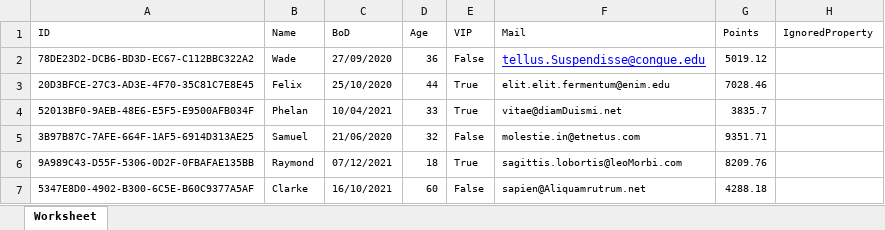
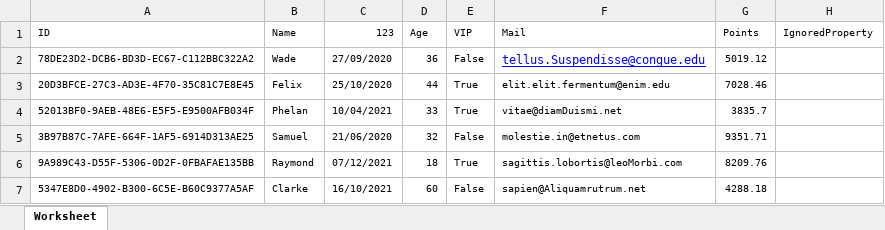
Before and after one commit to happtim/aspnetcore-developer, an Excel workbook: Frameworks/MiniExcel/ImportQueryExcel/TestTypeMapping.xlsx, sheet Worksheet, drawn as a sheet; only a part is shown; values as stored, in another font and other column widths than the file's, no borders; the diff names each change by its address in the sheet, - before the commit and + after, or states it on an @@ line.

```diff
--- a/Frameworks/MiniExcel/ImportQueryExcel/TestTypeMapping.xlsx (sheet Worksheet)
+++ b/Frameworks/MiniExcel/ImportQueryExcel/TestTypeMapping.xlsx (sheet Worksheet)
-C1: BoD
+C1: 123
```
Also changed, not shown: 1 other file.
